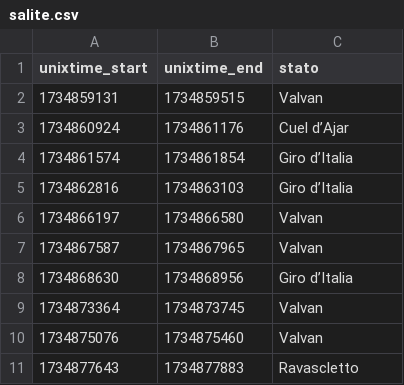
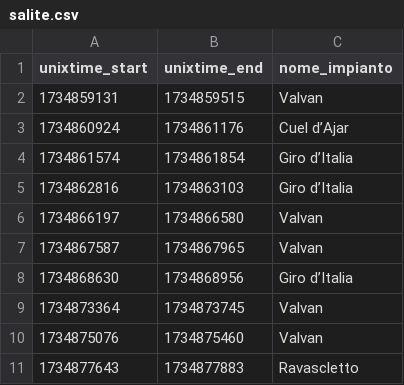
Before and after one commit to thomasmassarutto/DataSlopes, a CSV file: data/salite.csv, drawn as a sheet.

```diff
--- a/data/salite.csv
+++ b/data/salite.csv
@@ -1,2 +1,2 @@
-unixtime_start,unixtime_end,stato
+unixtime_start,unixtime_end,nome_impianto
 1734859131,1734859515,Valvan
```
Also changed, not shown: data/discese.csv, 2 other files.
